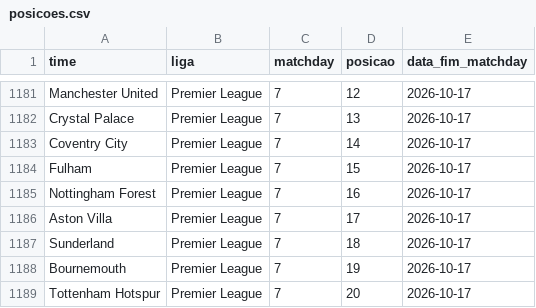
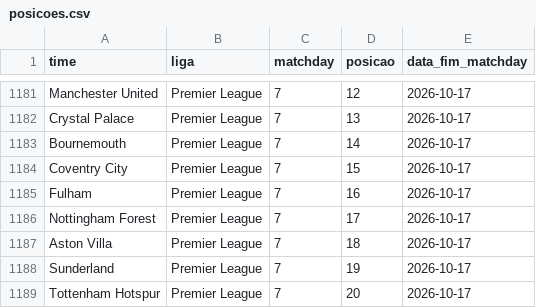
Before and after one commit to AlexTorres10/bbi-placares, a CSV file: data/posicoes.csv, drawn as a sheet; only a part is shown, gaps mark what is left out.

```diff
--- a/data/posicoes.csv
+++ b/data/posicoes.csv
@@ -1182,8 +1182,8 @@ Manchester United,Premier League,7,12,2026-10-17
 Crystal Palace,Premier League,7,13,2026-10-17
-Coventry City,Premier League,7,14,2026-10-17
-Fulham,Premier League,7,15,2026-10-17
-Nottingham Forest,Premier League,7,16,2026-10-17
-Aston Villa,Premier League,7,17,2026-10-17
-Sunderland,Premier League,7,18,2026-10-17
-Bournemouth,Premier League,7,19,2026-10-17
+Bournemouth,Premier League,7,14,2026-10-17
+Coventry City,Premier League,7,15,2026-10-17
+Fulham,Premier League,7,16,2026-10-17
+Nottingham Forest,Premier League,7,17,2026-10-17
+Aston Villa,Premier League,7,18,2026-10-17
+Sunderland,Premier League,7,19,2026-10-17
 Tottenham Hotspur,Premier League,7,20,2026-10-17
```
Also changed, not shown: data/historico.csv, 1 other file.
